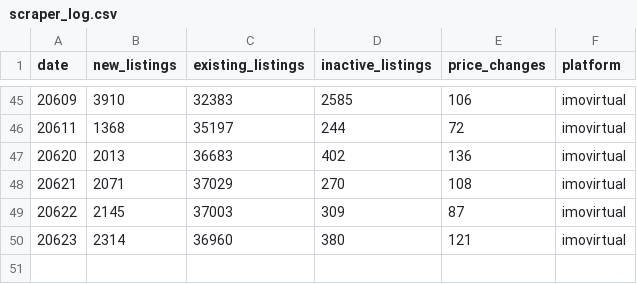
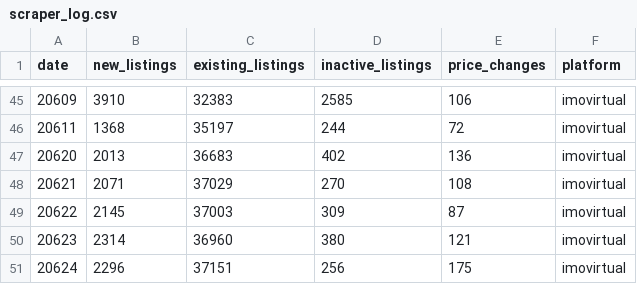
Before and after one commit to Auketas/real_estate, a CSV file: log/scraper_log.csv, drawn as a sheet; only a part is shown, gaps mark what is left out; the diff names each change by its address in the sheet, - before the commit and + after, or states it on an @@ line.

```diff
--- a/log/scraper_log.csv
+++ b/log/scraper_log.csv
+row 51: 20624 | 2296 | 37151 | 256 | 175 | imovirtual
```
